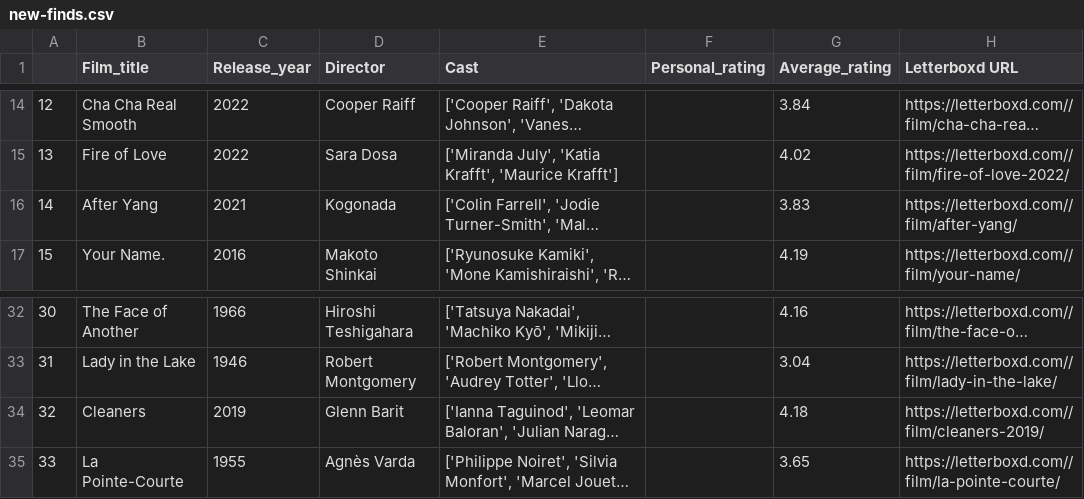
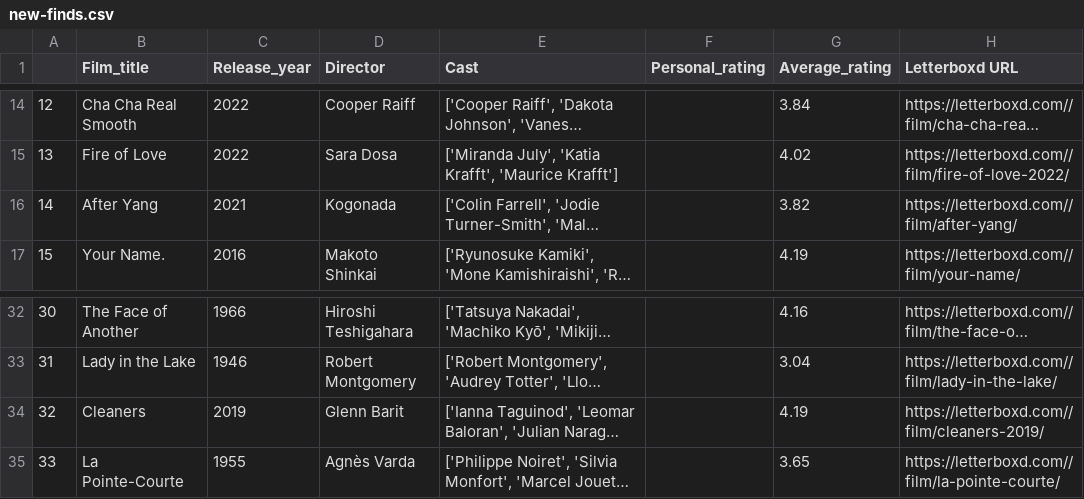
Before and after one commit to bra40/cineSelect, a CSV file: flask/new-finds.csv, drawn as a sheet; only a part is shown, gaps mark what is left out; long unchanged cells end in …; the diff names each change by its address in the sheet, - before the commit and + after, or states it on an @@ line.

```diff
--- a/flask/new-finds.csv
+++ b/flask/new-finds.csv
-G16 (Average_rating): 3.83
+G16 (Average_rating): 3.82
-G34 (Average_rating): 4.18
+G34 (Average_rating): 4.19
```
Also changed, not shown: flask/brunardothegoat_films.csv, flask/check-out-this-filmmaker.csv, 13 other files.
